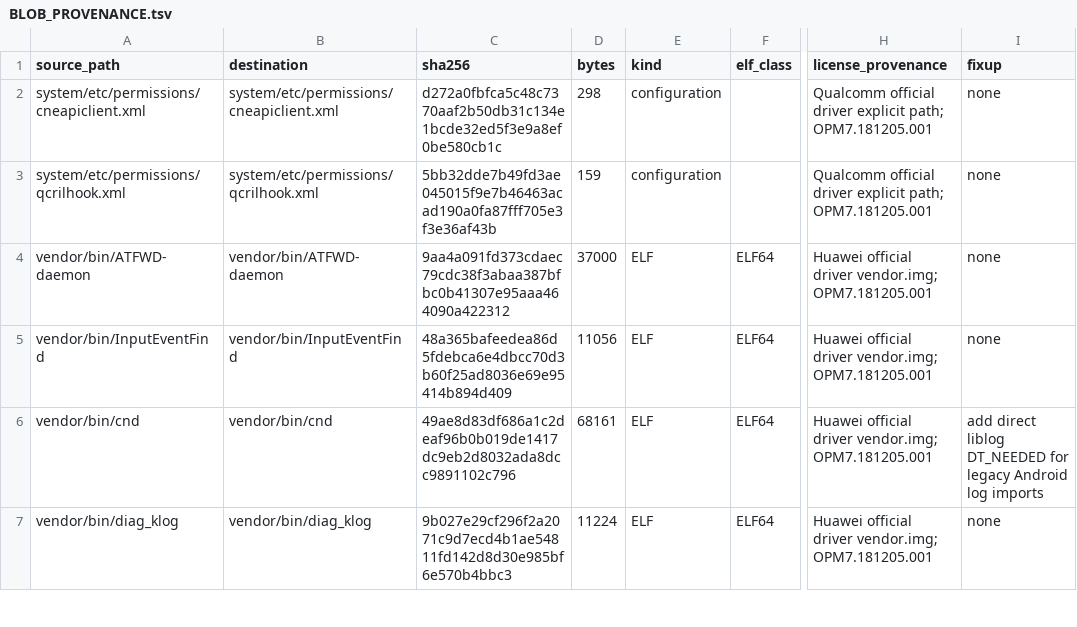
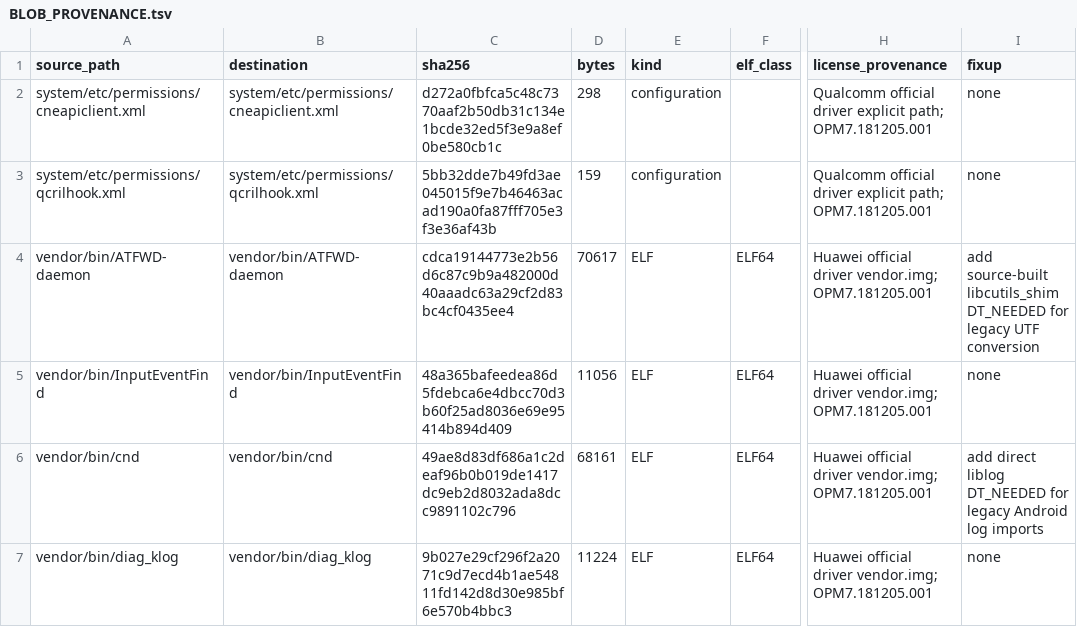
Before and after one commit to derveror/vendor_huawei_angler, a TSV file: BLOB_PROVENANCE.tsv, drawn as a sheet; only a part is shown, gaps mark what is left out; the diff covers the shown part only; the diff names each change by its address in the sheet, - before the commit and + after, or states it on an @@ line.

Commit message:
angler: link legacy UTF consumers to compat shim

```diff
--- a/BLOB_PROVENANCE.tsv
+++ b/BLOB_PROVENANCE.tsv
-C4 (sha256): 9aa4a091fd373cdaec79cdc38f3abaa387bfbc0b41307e95aaa464090a422312
+C4 (sha256): cdca19144773e2b56d6c87c9b9a482000d40aaadc63a29cf2d83bc4cf0435ee4
-D4 (bytes): 37000
+D4 (bytes): 70617
-I4 (fixup): none
+I4 (fixup): add source-built libcutils_shim DT_NEEDED for legacy UTF conversion
```
Also changed, not shown: 6 edited cells elsewhere in this file, 4 other files.
